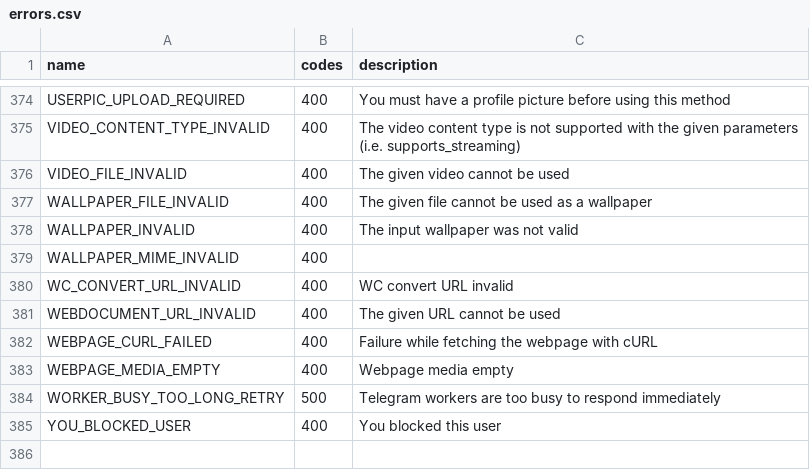
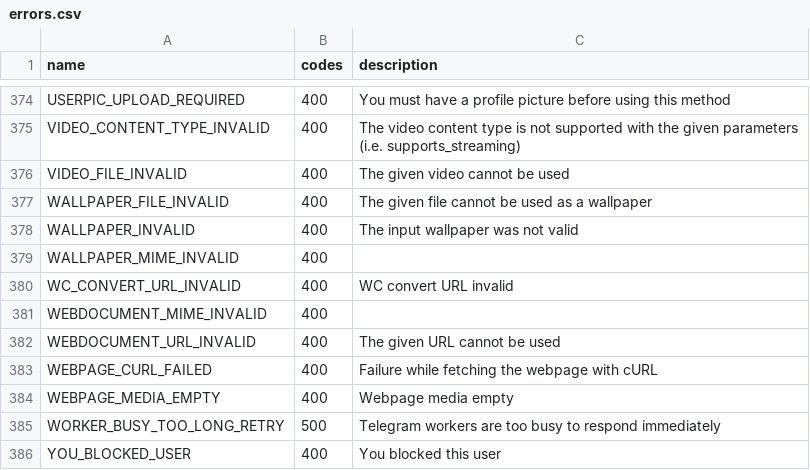
Before and after one commit to LonamiWebs/Telethon, a CSV file: telethon_generator/data/errors.csv, drawn as a sheet; only a part is shown, gaps mark what is left out; the diff names each change by its address in the sheet, - before the commit and + after, or states it on an @@ line.

Commit message:
Update errors.csv

```diff
--- a/telethon_generator/data/errors.csv
+++ b/telethon_generator/data/errors.csv
+row 381: WEBDOCUMENT_MIME_INVALID | 400
```
